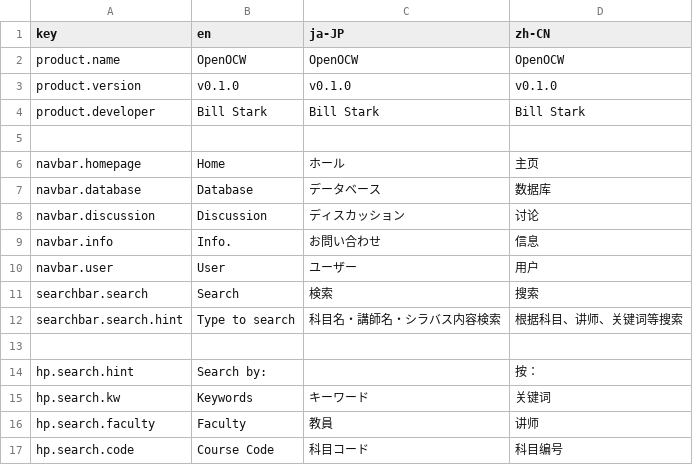
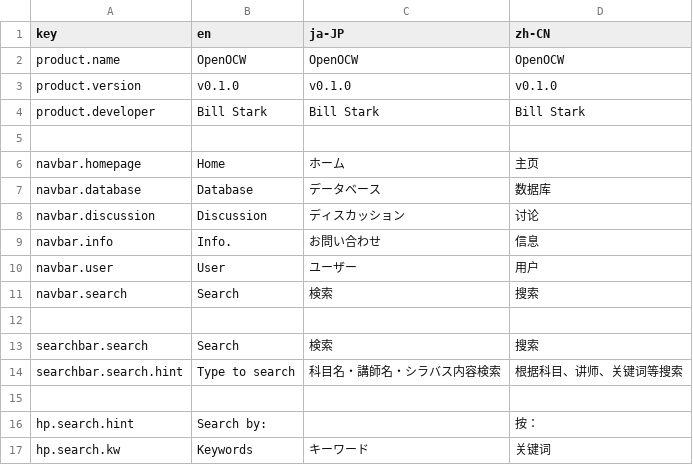
Before and after one commit to BillStark001/openocw, a CSV file: localization/frontend.csv, drawn as a sheet; only a part is shown; the shorter side is filled out with more unchanged rows.

```diff
--- a/localization/frontend.csv
+++ b/localization/frontend.csv
@@ -5,3 +5,3 @@ product.developer,Bill Stark,Bill Stark,Bill Stark
 ,,,
-navbar.homepage,Home,ホール,主页
+navbar.homepage,Home,ホーム,主页
 navbar.database,Database,データベース,数据库
@@ -10,2 +10,4 @@ navbar.info,Info.,お問い合わせ,信息
 navbar.user,User,ユーザー,用户
+navbar.search,Search,検索,搜索
+,,,
 searchbar.search,Search,検索,搜索
```
Also changed, not shown: 11 other files.
